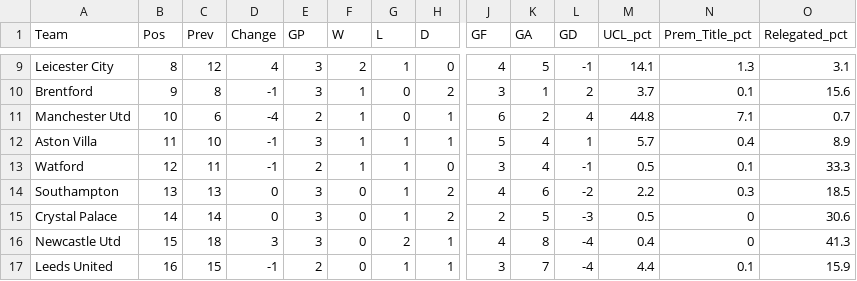
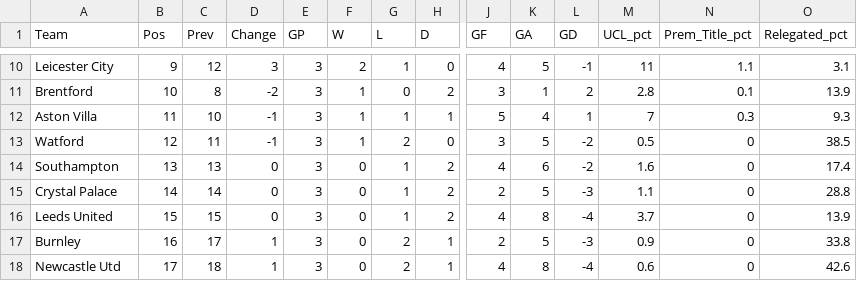
Before and after one commit to weaversd/EPL_2021-2022, a CSV file: current_table_output/Matchweek_3_table.csv, drawn as a sheet; only a part is shown, gaps mark what is left out; removed rows and columns are numbered as before the commit, all else as after; rows hold the shown columns only; the diff covers the shown part only; the diff names each change by its address in the sheet, - before the commit and + after, or states it on an @@ line.

```diff
--- a/current_table_output/Matchweek_3_table.csv
+++ b/current_table_output/Matchweek_3_table.csv
-B10 (Pos): 8
+B10 (Pos): 9
-D10 (Change): 4
+D10 (Change): 3
-M10 (UCL_pct): 14.1
+M10 (UCL_pct): 11
-N10 (Prem_Title_pct): 1.3
+N10 (Prem_Title_pct): 1.1
-B11 (Pos): 9
+B11 (Pos): 10
-D11 (Change): -1
+D11 (Change): -2
-M11 (UCL_pct): 3.7
+M11 (UCL_pct): 2.8
-O11 (Relegated_pct): 15.6
+O11 (Relegated_pct): 13.9
-row 11: Manchester Utd | 10 | 6 | -4 | 2 | 1 | 0 | 1 | 6 | 2 | 4 | 44.8 | 7.1 | 0.7
-M12 (UCL_pct): 5.7
+M12 (UCL_pct): 7
-N12 (Prem_Title_pct): 0.4
+N12 (Prem_Title_pct): 0.3
-O12 (Relegated_pct): 8.9
+O12 (Relegated_pct): 9.3
-E13 (GP): 2
+E13 (GP): 3
-G13 (L): 1
+G13 (L): 2
-K13 (GA): 4
+K13 (GA): 5
-L13 (GD): -1
+L13 (GD): -2
-N13 (Prem_Title_pct): 0.1
+N13 (Prem_Title_pct): 0
-O13 (Relegated_pct): 33.3
+O13 (Relegated_pct): 38.5
-M14 (UCL_pct): 2.2
+M14 (UCL_pct): 1.6
-N14 (Prem_Title_pct): 0.3
+N14 (Prem_Title_pct): 0
-O14 (Relegated_pct): 18.5
+O14 (Relegated_pct): 17.4
-M15 (UCL_pct): 0.5
+M15 (UCL_pct): 1.1
-O15 (Relegated_pct): 30.6
+O15 (Relegated_pct): 28.8
+row 16: Leeds United | 15 | 15 | 0 | 3 | 0 | 1 | 2 | 4 | 8 | -4 | 3.7 | 0 | 13.9
+row 17: Burnley | 16 | 17 | 1 | 3 | 0 | 2 | 1 | 2 | 5 | -3 | 0.9 | 0 | 33.8
-B18 (Pos): 15
+B18 (Pos): 17
-D18 (Change): 3
+D18 (Change): 1
-M18 (UCL_pct): 0.4
+M18 (UCL_pct): 0.6
-O18 (Relegated_pct): 41.3
+O18 (Relegated_pct): 42.6
-row 17: Leeds United | 16 | 15 | -1 | 2 | 0 | 1 | 1 | 3 | 7 | -4 | 4.4 | 0.1 | 15.9
```
Also changed, not shown: 2 added rows, 2 removed rows and 40 edited cells elsewhere in this file, SPI_tables/Matchweek_3_SPI.csv, 32 other files.
